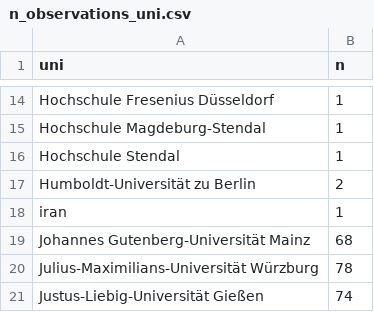
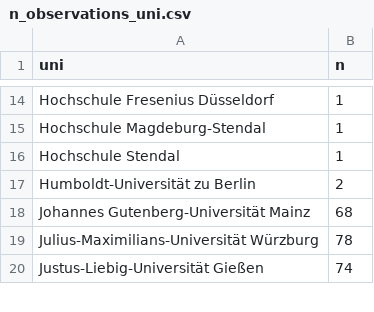
Before and after one commit to jobrachem/sosip-survey, a CSV file: data/n_observations_uni.csv, drawn as a sheet; only a part is shown, gaps mark what is left out.

Commit message:
Update n_observations_uni.csv

```diff
--- a/data/n_observations_uni.csv
+++ b/data/n_observations_uni.csv
@@ -17,3 +17,2 @@ Hochschule Stendal,1
 Humboldt-Universität zu Berlin,2
-iran,1
 Johannes Gutenberg-Universität Mainz,68
```
